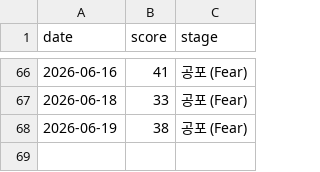
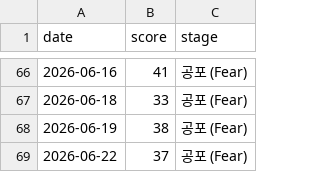
Before and after one commit to rkdehdgns1230/stock_summary_bot, a CSV file: history/fng_log.csv, drawn as a sheet; only a part is shown, gaps mark what is left out.

```diff
--- a/history/fng_log.csv
+++ b/history/fng_log.csv
@@ -68 +68,2 @@ date,score,stage
 2026-06-19,38,공포 (Fear)
+2026-06-22,37,공포 (Fear)
```
Also changed, not shown: 2 other files.
